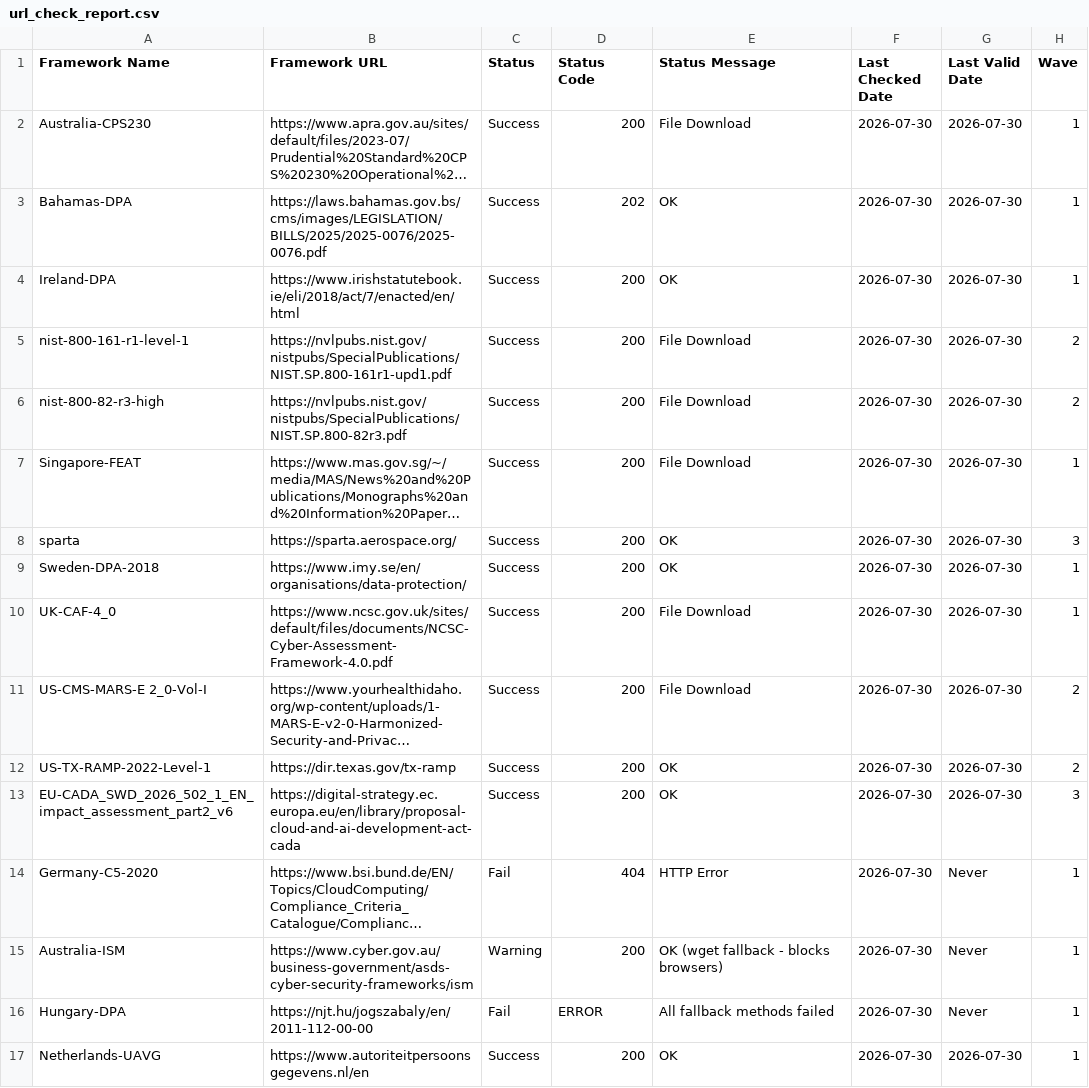
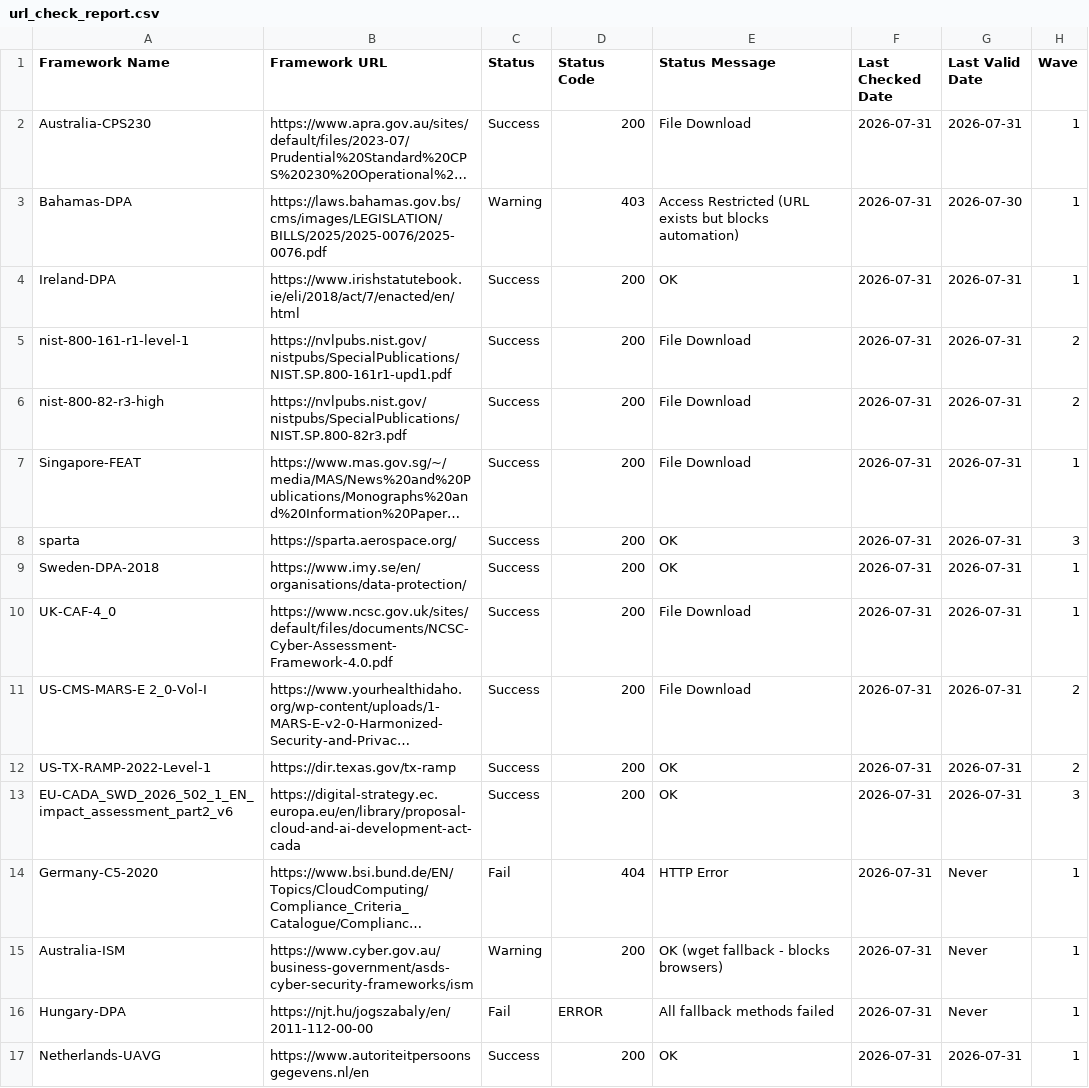
Before and after one commit to software-innovation-lab/url-checker, a CSV file: output/url_check_report.csv, drawn as a sheet; long unchanged cells end in …; the diff names each change by its address in the sheet, - before the commit and + after, or states it on an @@ line.

```diff
--- a/output/url_check_report.csv
+++ b/output/url_check_report.csv
-F2:F17 (Last Checked Date): 2026-07-30
+F2:F17 (Last Checked Date): 2026-07-31
-G2 (Last Valid Date): 2026-07-30
+G2 (Last Valid Date): 2026-07-31
-C3 (Status): Success
+C3 (Status): Warning
-D3 (Status Code): 202
+D3 (Status Code): 403
-E3 (Status Message): OK
+E3 (Status Message): Access Restricted (URL exists but blocks automation)
-G4:G13 (Last Valid Date): 2026-07-30
+G4:G13 (Last Valid Date): 2026-07-31
-G17 (Last Valid Date): 2026-07-30
+G17 (Last Valid Date): 2026-07-31
```
Also changed, not shown: 1 other file.
